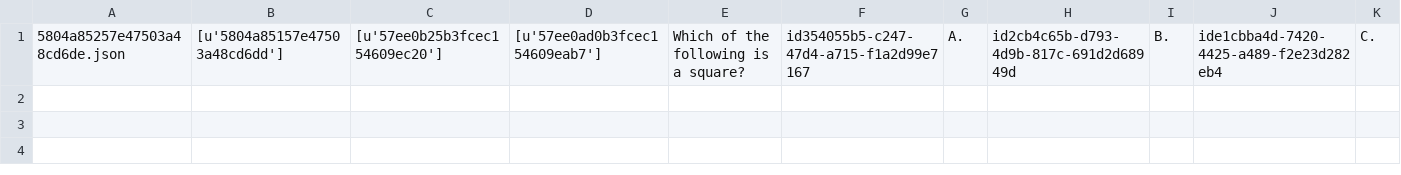
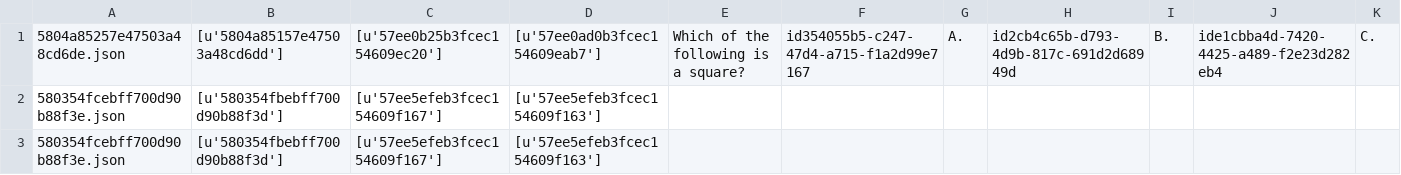
Before and after one commit to tanvidom/Unplatform-DataFormating, a CSV file: assessment/AssessmentSection/test.csv, drawn as a sheet; only a part is shown; rows hold the shown columns only; the diff names each change by its address in the sheet, - before the commit and + after, or states it on an @@ line.

```diff
--- a/assessment/AssessmentSection/test.csv
+++ b/assessment/AssessmentSection/test.csv
+row 2: 580354fcebff700d90b88f3e.json | [u'580354fbebff700d90b88f3d'] | [u'57ee5efeb3fcec154609f167'] | [u'57ee5efeb3fcec154609f163']
+row 3: 580354fcebff700d90b88f3e.json | [u'580354fbebff700d90b88f3d'] | [u'57ee5efeb3fcec154609f167'] | [u'57ee5efeb3fcec154609f163']
```
Also changed, not shown: 7 other files.
